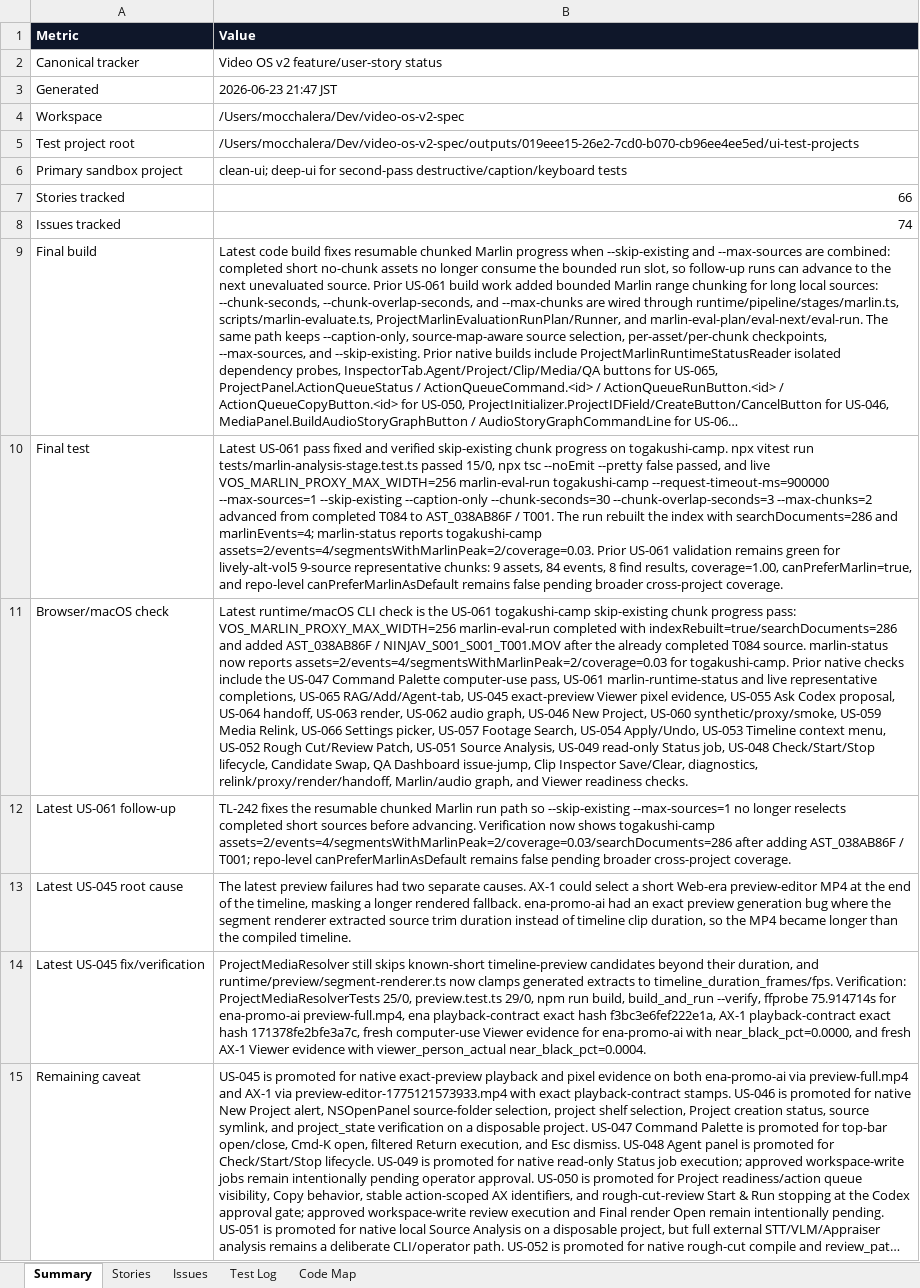
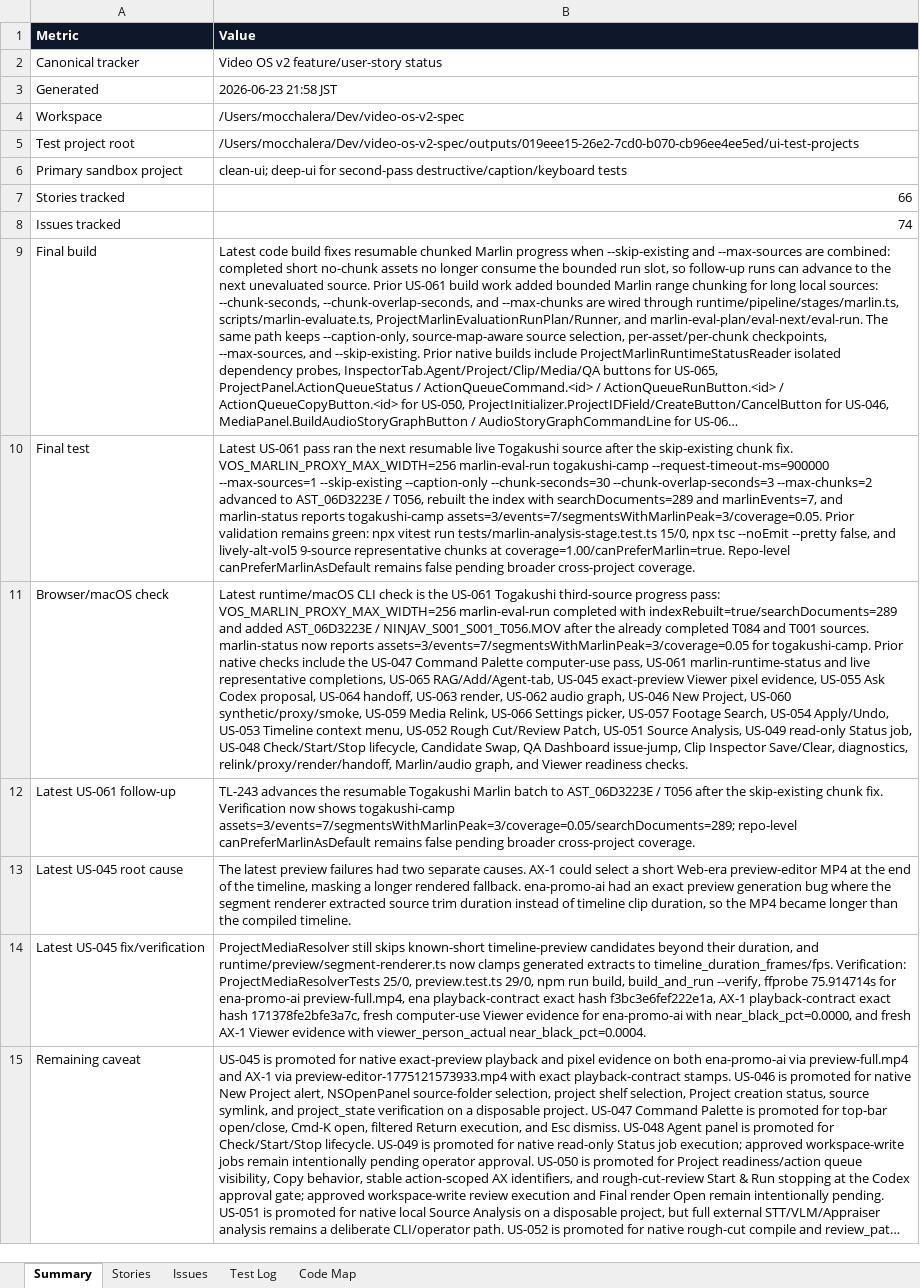
Before and after one commit to mocchalera/video-os-v2, an Excel workbook: outputs/019eee15-26e2-7cd0-b070-cb96ee4ee5ed/video-os-v2-feature-status.xlsx, sheet Summary, drawn as a sheet; long unchanged cells end in …; values as stored, in another font and other column widths than the file's, no borders; the diff names each change by its address in the sheet, - before the commit and + after, or states it on an @@ line.

Commit message:
Document Togakushi Marlin third source

```diff
--- a/outputs/019eee15-26e2-7cd0-b070-cb96ee4ee5ed/video-os-v2-feature-status.xlsx (sheet Summary)
+++ b/outputs/019eee15-26e2-7cd0-b070-cb96ee4ee5ed/video-os-v2-feature-status.xlsx (sheet Summary)
-B3 (Value): 2026-06-23 21:47 JST
+B3 (Value): 2026-06-23 21:58 JST
-B10 (Value): …US-061 pass fixed and verified skip-existing chunk progress on togakushi-camp. npx vitest run tests/marlin-analysis-stage.test.ts passed 15/0, npx tsc --noEmit --pretty false passed, and live VOS_MARLIN_PROXY_MAX_WIDTH=256 marlin-eval-run togakushi-camp --request-timeout-ms=900000 --max-sources=1 --skip-existing --caption-only --chunk-seconds=30 --chunk-overlap-seconds=3 --max-chunks=2 advanced from completed T084 to AST_038AB86F / T001. The run rebuilt the index with searchDocuments=286 and marlinEvents=4; marlin-status reports togakushi-camp assets=2/events=4/segmentsWithMarlinPeak=2/coverage=0.03. Prior US-061 validation remains green for lively-alt-vol5 9-source representative chunks: 9 assets, 84 events, 8 find results, coverage=1.00, canPreferMarlin=true, and repo-level canPreferMarlinAsDefault remains…
+B10 (Value): …US-061 pass ran the next resumable live Togakushi source after the skip-existing chunk fix. VOS_MARLIN_PROXY_MAX_WIDTH=256 marlin-eval-run togakushi-camp --request-timeout-ms=900000 --max-sources=1 --skip-existing --caption-only --chunk-seconds=30 --chunk-overlap-seconds=3 --max-chunks=2 advanced to AST_06D3223E / T056, rebuilt the index with searchDocuments=289 and marlinEvents=7, and marlin-status reports togakushi-camp assets=3/events=7/segmentsWithMarlinPeak=3/coverage=0.05. Prior validation remains green: npx vitest run tests/marlin-analysis-stage.test.ts 15/0, npx tsc --noEmit --pretty false, and lively-alt-vol5 9-source representative chunks at coverage=1.00/canPreferMarlin=true. Repo-level canPreferMarlinAsDefault remains…
-B11 (Value): …the US-061 togakushi-camp skip-existing chunk progress pass: VOS_MARLIN_PROXY_MAX_WIDTH=256 marlin-eval-run completed with indexRebuilt=true/searchDocuments=286 and added AST_038AB86F / NINJAV_S001_S001_T001.MOV after the already completed T084 source. marlin-status now reports assets=2/events=4/segmentsWithMarlinPeak=2/coverage=0.03 for togakushi-camp.…
+B11 (Value): …the US-061 Togakushi third-source progress pass: VOS_MARLIN_PROXY_MAX_WIDTH=256 marlin-eval-run completed with indexRebuilt=true/searchDocuments=289 and added AST_06D3223E / NINJAV_S001_S001_T056.MOV after the already completed T084 and T001 sources. marlin-status now reports assets=3/events=7/segmentsWithMarlinPeak=3/coverage=0.05 for togakushi-camp.…
-B12 (Value): TL-242 fixes the resumable chunked Marlin run path so --skip-existing --max-sources=1 no longer reselects completed short sources before advancing. Verification now shows togakushi-camp assets=2/events=4/segmentsWithMarlinPeak=2/coverage=0.03/searchDocuments=286 after adding AST_038AB86F / T001; repo-level canPreferMarlinAsDefault…
+B12 (Value): TL-243 advances the resumable Togakushi Marlin batch to AST_06D3223E / T056 after the skip-existing chunk fix. Verification now shows togakushi-camp assets=3/events=7/segmentsWithMarlinPeak=3/coverage=0.05/searchDocuments=289; repo-level canPreferMarlinAsDefault…
```
Also changed, not shown: sheet Test Log, 4 other files.
